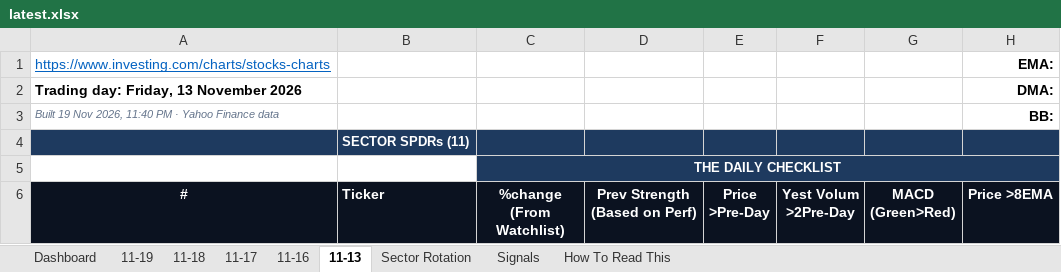
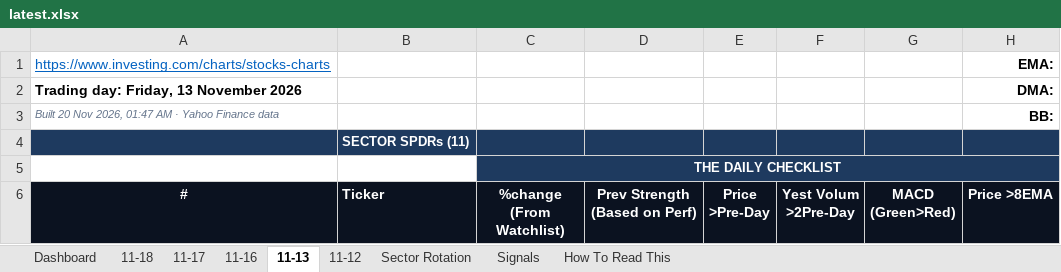
Before and after one commit to GeoWizard4645/Stock-Analysis-for-my-Grandpa, an Excel workbook: docs/data/latest.xlsx, sheet 11-13, drawn as a sheet; only a part is shown; values as stored, in another font and other column widths than the file's, no borders; conditional formats not drawn; the diff names each change by its address in the sheet, - before the commit and + after, or states it on an @@ line.

```diff
--- a/docs/data/latest.xlsx (sheet 11-13)
+++ b/docs/data/latest.xlsx (sheet 11-13)
-sheet tab: 11-19
+sheet tab: 11-12
-A3 (#): Built 19 Nov 2026, 11:40 PM · Yahoo…
+A3 (#): Built 20 Nov 2026, 01:47 AM · Yahoo…
```
Also changed, not shown: sheet Dashboard, sheet Signals, sheet Sector Rotation, sheet 11-18, sheet 11-16, sheet 11-17, 1 other file.
